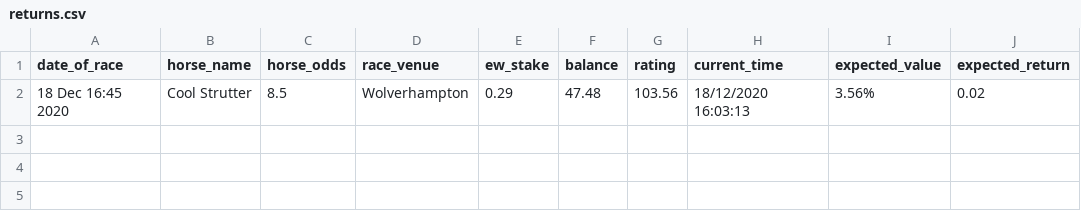
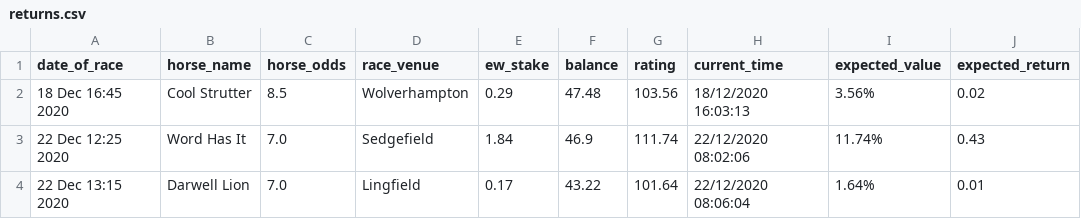
Before and after one commit to tom-pollak/each-way-matcher, a CSV file: returns/returns.csv, drawn as a sheet.

Commit message:
update returns

```diff
--- a/returns/returns.csv
+++ b/returns/returns.csv
@@ -2 +2,3 @@ date_of_race,horse_name,horse_odds,race_venue,ew_stake,balance,rating,current_ti
 18 Dec 16:45 2020,Cool Strutter,8.5,Wolverhampton,0.29,47.48,103.56,18/12/2020 16:03:13,3.56%,0.02
+22 Dec 12:25 2020,Word Has It,7.0,Sedgefield,1.84,46.9,111.74,22/12/2020 08:02:06,11.74%,0.43
+22 Dec 13:15 2020,Darwell Lion,7.0,Lingfield,0.17,43.22,101.64,22/12/2020 08:06:04,1.64%,0.01
```
